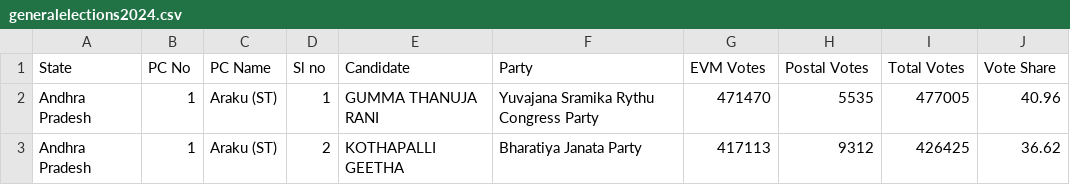
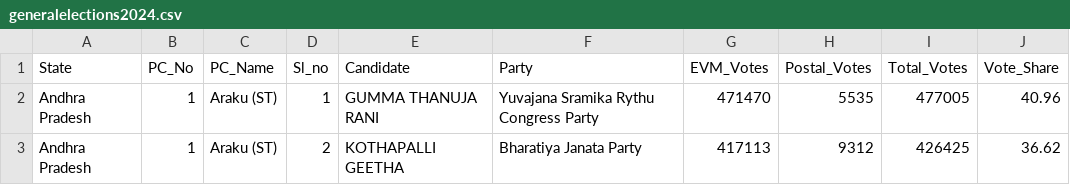
Before and after one commit to amanray-commits/dbt_snowflake_test, a CSV file: seeds/generalelections2024.csv, drawn as a sheet; only a part is shown.

Commit message:
Update generalelections2024.csv
Replaced spaces with _ in the header column names

```diff
--- a/seeds/generalelections2024.csv
+++ b/seeds/generalelections2024.csv
@@ -1,2 +1,2 @@
-State,PC No,PC Name,Sl no,Candidate,Party,EVM Votes,Postal Votes,Total Votes,Vote Share
+State,PC_No,PC_Name,Sl_no,Candidate,Party,EVM_Votes,Postal_Votes,Total_Votes,Vote_Share
 Andhra Pradesh,1,Araku (ST),1,GUMMA THANUJA RANI,Yuvajana Sramika Rythu Congress Party,471470,5535,477005,40.96
```
